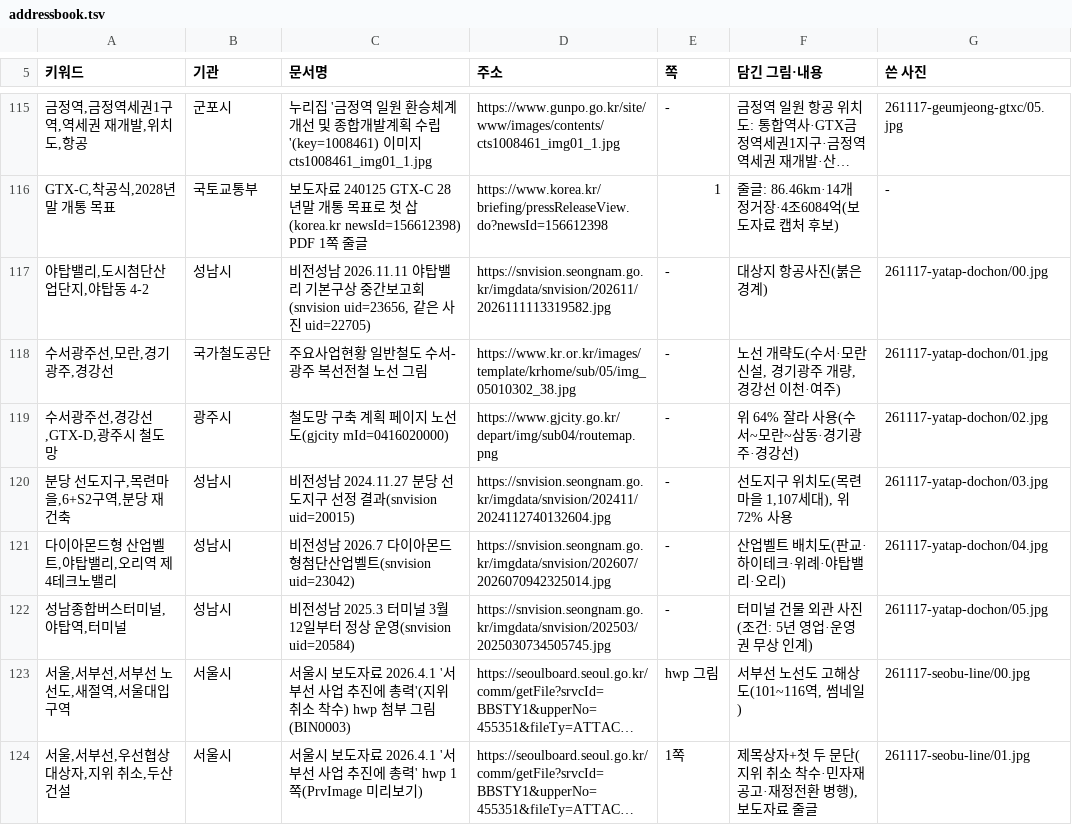
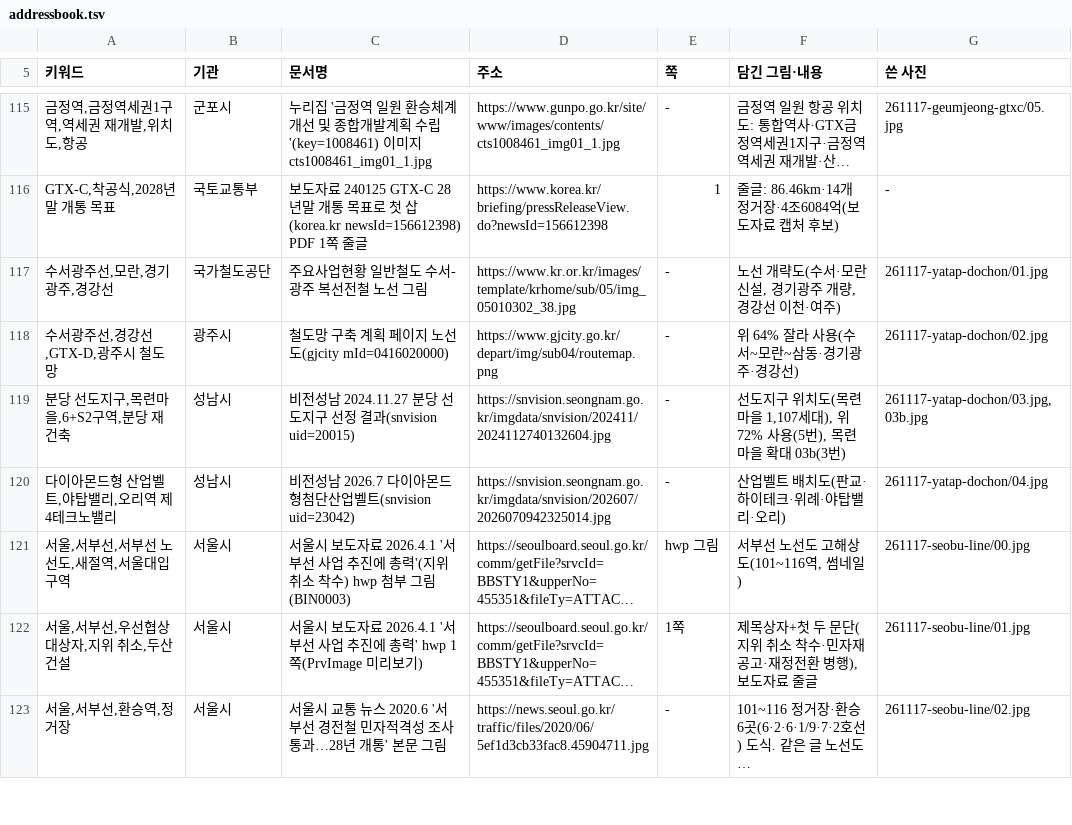
Before and after one commit to min123172317-max/blog-images, a TSV file: addressbook.tsv, drawn as a sheet; only a part is shown, gaps mark what is left out; the shorter side is filled out with more unchanged rows; long unchanged cells end in …; removed rows and columns are numbered as before the commit, all else as after; the diff names each change by its address in the sheet, - before the commit and + after, or states it on an @@ line.

```diff
--- a/addressbook.tsv
+++ b/addressbook.tsv
-row 117: 야탑밸리,도시첨단산업단지,야탑동 4-2 | 성남시 | 비전성남 2026.11.11 야탑밸리 기본구상 중간보고회(snvision uid=23656, 같은 사진 uid=22705) | https://snvision.seongnam.go.kr/imgdata/snvision/202611/2026111113319582.jpg | - | 대상지 항공사진(붉은 경계) | 261117-yatap-dochon/00.jpg
-F119 (담긴 그림·내용): 선도지구 위치도(목련마을 1,107세대), 위 72% 사용
+F119 (담긴 그림·내용): 선도지구 위치도(목련마을 1,107세대), 위 72% 사용(5번), 목련마을 확대 03b(3번)
-G119 (쓴 사진): 261117-yatap-dochon/03.jpg
+G119 (쓴 사진): 261117-yatap-dochon/03.jpg, 03b.jpg
-row 122: 성남종합버스터미널,야탑역,터미널 | 성남시 | 비전성남 2025.3 터미널 3월 12일부터 정상 운영(snvision uid=20584) | https://snvision.seongnam.go.kr/imgdata/snvision/202503/2025030734505745.jpg | - | 터미널 건물 외관 사진(조건: 5년 영업·운영권 무상 인계) | 261117-yatap-dochon/05.jpg
```
Also changed, not shown: 7 other files.
